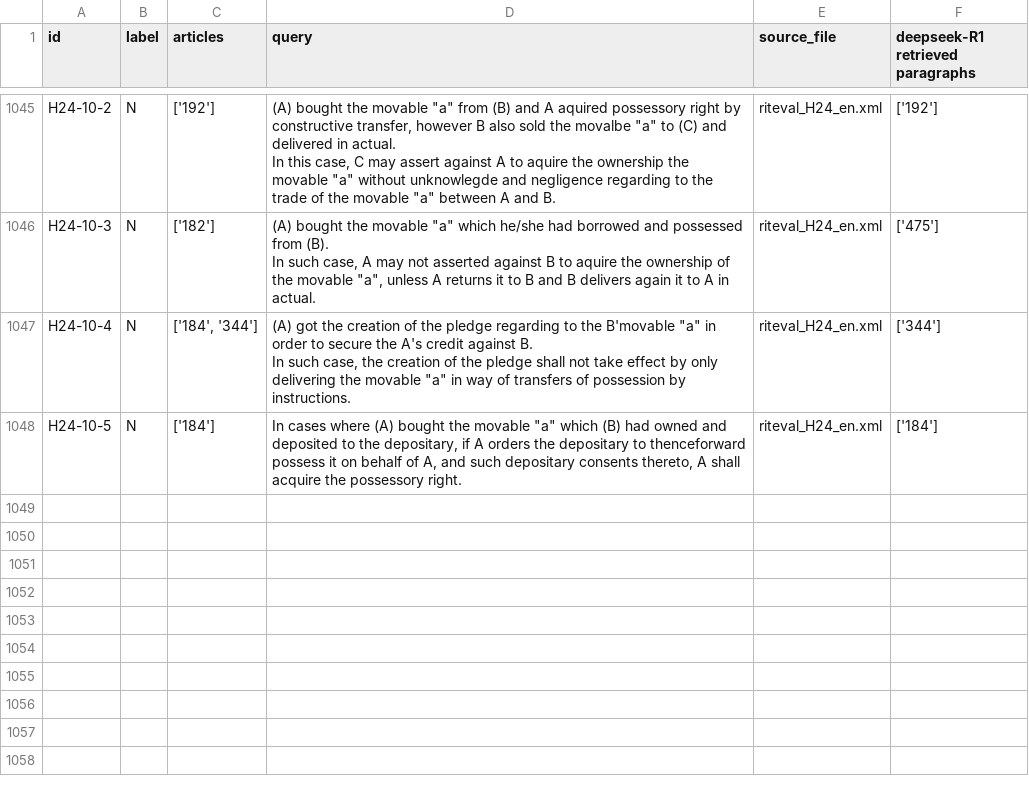
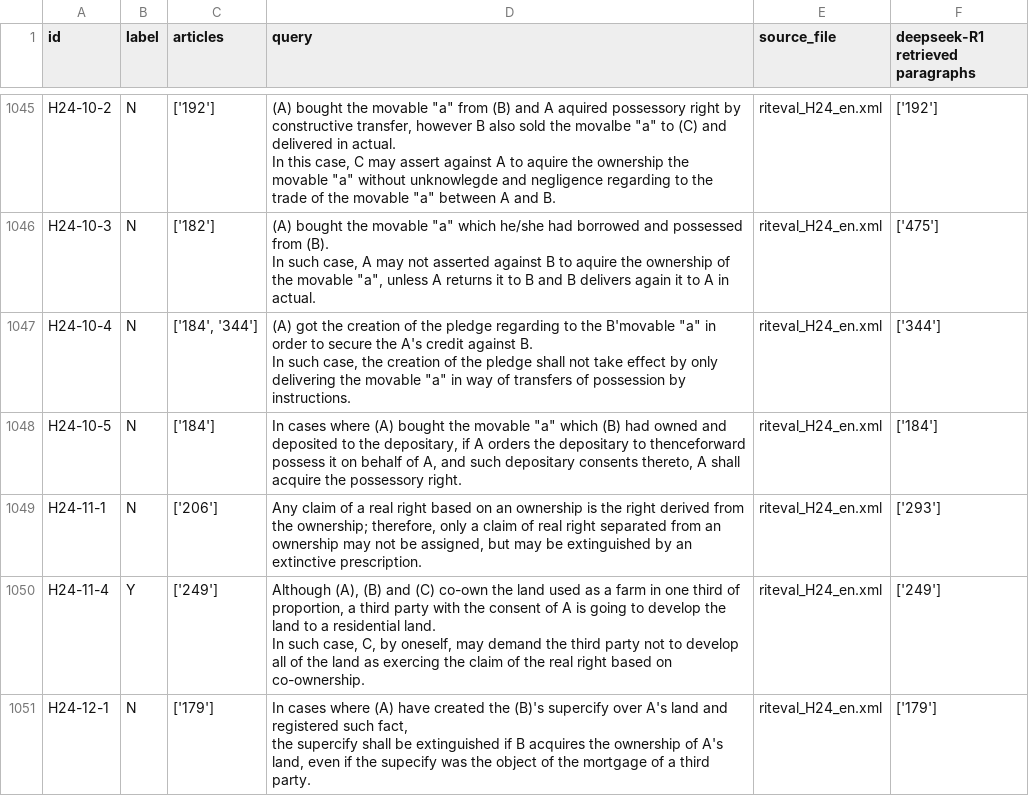
Before and after one commit to Marc8350/baresults, a CSV file: deepseek-R1_debugging retrieval_resulting_paragraphs-retriever.csv, drawn as a sheet; only a part is shown, gaps mark what is left out.

Commit message:
Update Excel files Tue 11 Mar 2025 10:02:26 AM CET

```diff
--- a/deepseek-R1_debugging retrieval_resulting_paragraphs-retriever.csv
+++ b/deepseek-R1_debugging retrieval_resulting_paragraphs-retriever.csv
@@ -1131 +1131,6 @@ In such case, the creation of the pledge shall not take effect by only deliverin
 H24-10-5,N,['184'],"In cases where (A) bought the movable ""a"" which (B) had owned and deposited to the depositary, if A orders the depositary to thenceforward possess it on behalf of A, and such depositary consents thereto, A shall acquire the possessory right.",riteval_H24_en.xml,['184']
+H24-11-1,N,['206'],"Any claim of a real right based on an ownership is the right derived from the ownership; therefore, only a claim of real right separated from  an ownership may not be assigned, but may be extinguished by an extinctive prescription.",riteval_H24_en.xml,['293']
+H24-11-4,Y,['249'],"Although (A), (B) and (C) co-own the land used as a farm in one third of proportion, a third party with the consent of A is going to develop the land to a residential land.
+In such case, C, by oneself, may demand the third party not to develop all of the land as exercing the claim of the real right based on co-ownership.",riteval_H24_en.xml,['249']
+H24-12-1,N,['179'],"In cases where (A) have created the (B)'s supercify over A's land and registered such fact,
+the supercify shall be extinguished if B acquires the ownership of A's land, even if the supecify was the object of the mortgage of a third party.",riteval_H24_en.xml,['179']
```
